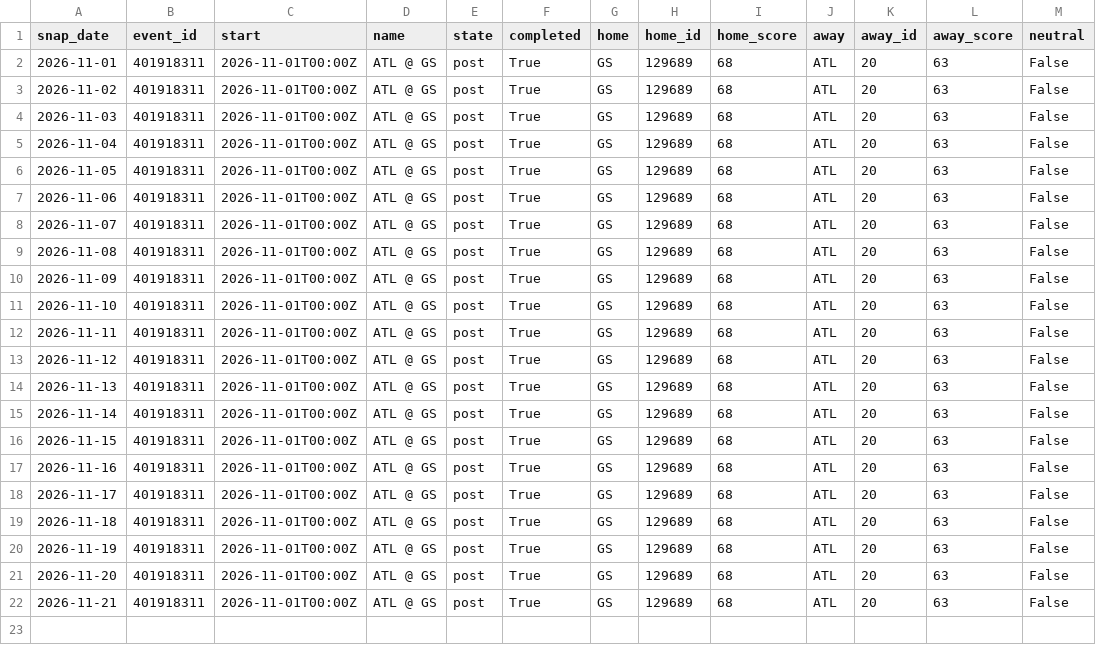
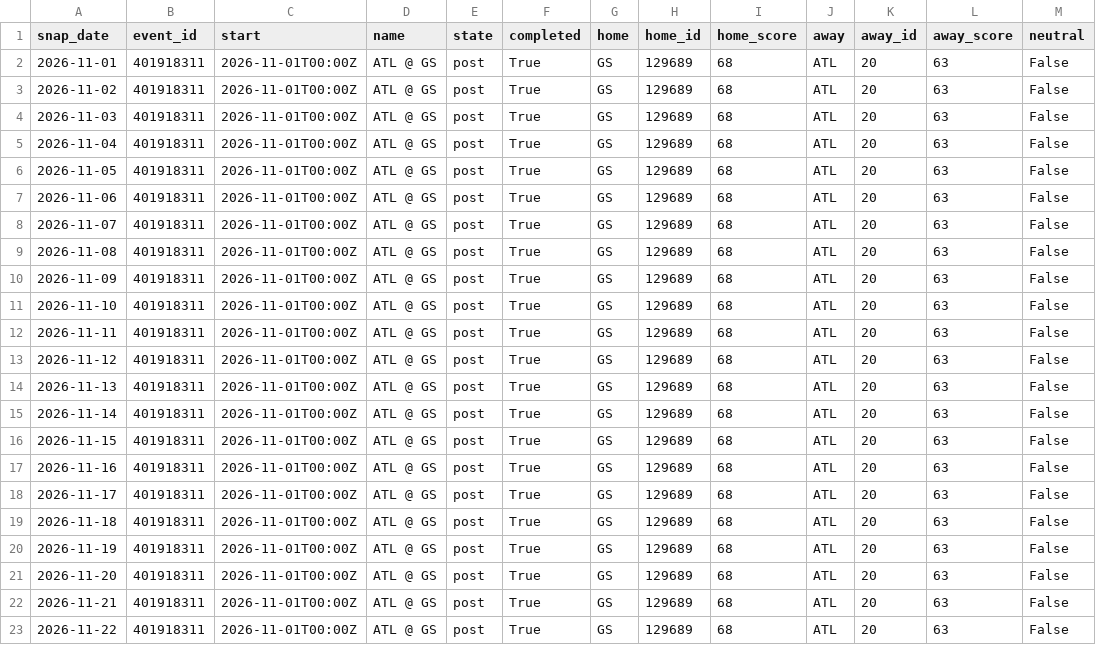
Before and after one commit to azcal/mbm-data, a CSV file: states/wnba/slate_2026-11.csv, drawn as a sheet.

```diff
--- a/states/wnba/slate_2026-11.csv
+++ b/states/wnba/slate_2026-11.csv
@@ -22 +22,2 @@ snap_date,event_id,start,name,state,completed,home,home_id,home_score,away,away_
 2026-11-21,401918311,2026-11-01T00:00Z,ATL @ GS,post,True,GS,129689,68,ATL,20,63,False
+2026-11-22,401918311,2026-11-01T00:00Z,ATL @ GS,post,True,GS,129689,68,ATL,20,63,False
```
Also changed, not shown: states/nba/slate_2026-11.csv, states/ncaaf/injuries_2026-11.csv, 9 other files.
